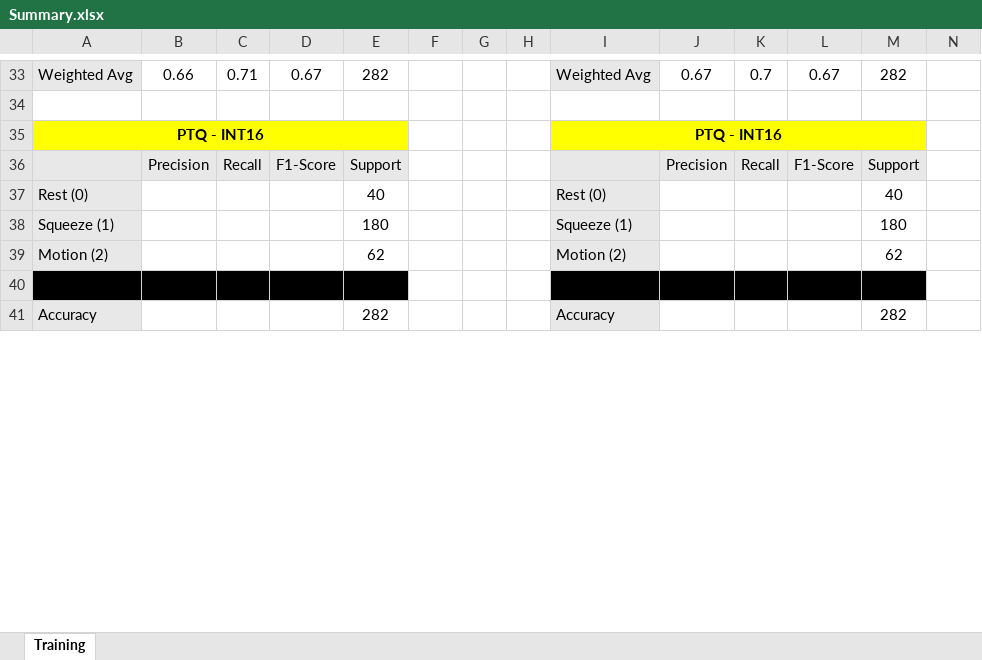
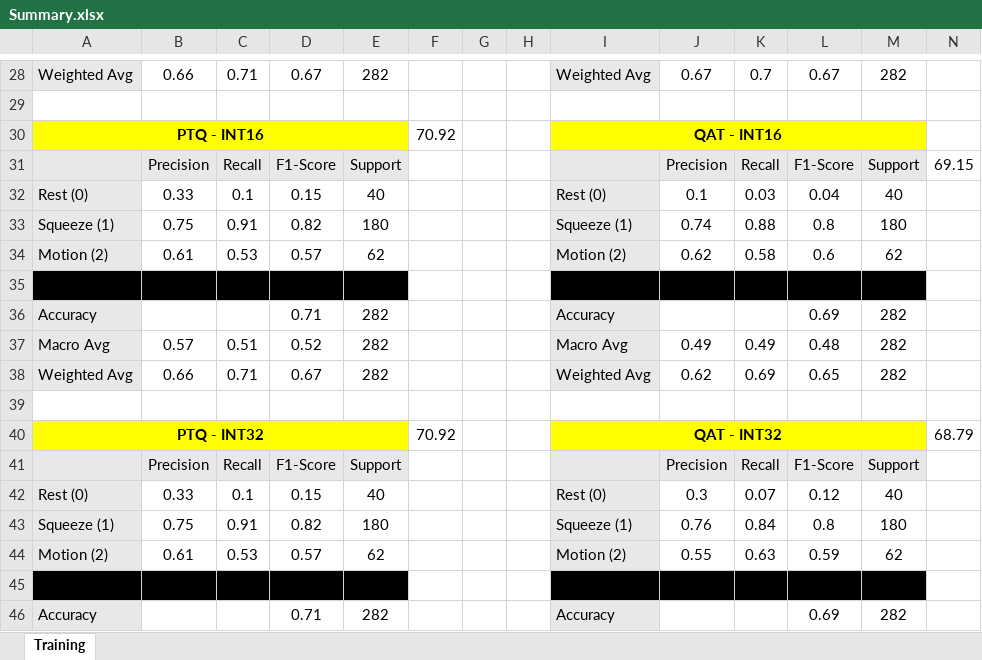
Before and after one commit to Kaveh-Ramezani/202610ELC536501, an Excel workbook: Project/Summary.xlsx, sheet Training, drawn as a sheet; only a part is shown, gaps mark what is left out; values as stored, in another font and other column widths than the file's, no borders; charts and pictures not drawn; addresses are those after the commit; the diff covers the shown part only; the diff names each change by its address in the sheet, - before the commit and + after, or states it on an @@ line.

```diff
--- a/Project/Summary.xlsx (sheet Training)
+++ b/Project/Summary.xlsx (sheet Training)
-F30: (empty)
+F30: 70.92
-I30: PTQ - INT16
+I30: QAT - INT16
+row 31:  | Precision | Recall | F1-Score | Support |  |  |  |  | Precision | Recall | F1-Score | Support | 69.15
+row 32: Rest (0) | 0.33 | 0.1 | 0.15 | 40 |  |  |  | Rest (0) | 0.1 | 0.03 | 0.04 | 40
+row 33: Squeeze (1) | 0.75 | 0.91 | 0.82 | 180 |  |  |  | Squeeze (1) | 0.74 | 0.88 | 0.8 | 180
+row 34: Motion (2) | 0.61 | 0.53 | 0.57 | 62 |  |  |  | Motion (2) | 0.62 | 0.58 | 0.6 | 62
+row 35: (empty)
+row 36: Accuracy |  |  | 0.71 | 282 |  |  |  | Accuracy |  |  | 0.69 | 282
+row 37: Macro Avg | 0.57 | 0.51 | 0.52 | 282 |  |  |  | Macro Avg | 0.49 | 0.49 | 0.48 | 282
+row 38: Weighted Avg | 0.66 | 0.71 | 0.67 | 282 |  |  |  | Weighted Avg | 0.62 | 0.69 | 0.65 | 282
+row 39: (empty)
+row 40: PTQ - INT32 |  |  |  |  | 70.92 |  |  | QAT - INT32 |  |  |  |  | 68.79
-B42: (empty)
+B42: 0.33
-C42: (empty)
+C42: 0.1
-D42: (empty)
+D42: 0.15
-J42: (empty)
+J42: 0.3
-K42: (empty)
+K42: 0.07
-L42: (empty)
+L42: 0.12
-B43: (empty)
+B43: 0.75
-C43: (empty)
+C43: 0.91
-D43: (empty)
+D43: 0.82
-J43: (empty)
+J43: 0.76
-K43: (empty)
+K43: 0.84
-L43: (empty)
+L43: 0.8
-B44: (empty)
+B44: 0.61
-C44: (empty)
+C44: 0.53
-D44: (empty)
+D44: 0.57
-J44: (empty)
+J44: 0.55
-K44: (empty)
+K44: 0.63
-L44: (empty)
+L44: 0.59
-D46: (empty)
+D46: 0.71
-L46: (empty)
+L46: 0.69
```
Also changed, not shown: 1 added row, 16 removed rows and 47 edited cells elsewhere in this sheet, charts or pictures, 34 other files.
